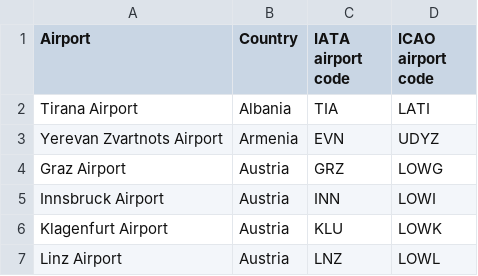
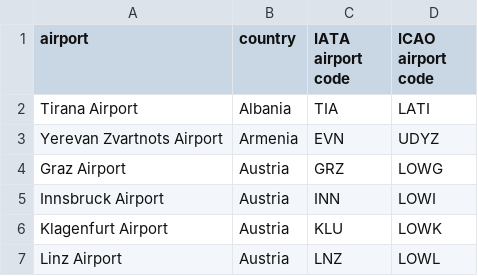
Before and after one commit to LiviaKa/airports, a CSV file: airports_data.csv, drawn as a sheet; only a part is shown; the diff names each change by its address in the sheet, - before the commit and + after, or states it on an @@ line.

Commit message:
Update encoding

```diff
--- a/airports_data.csv
+++ b/airports_data.csv
-A1: Airport
+A1: airport
-B1: Country
+B1: country
```
